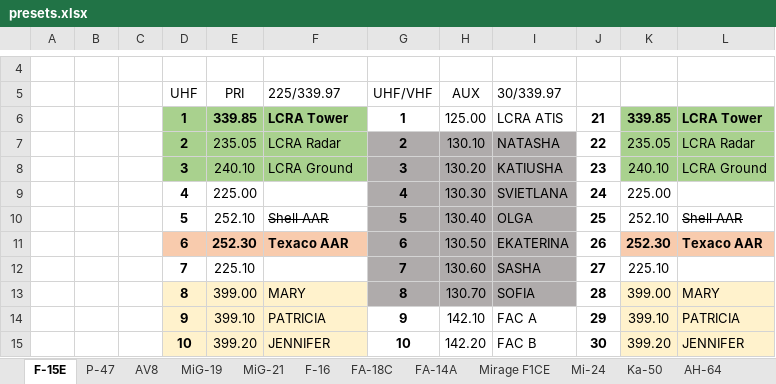
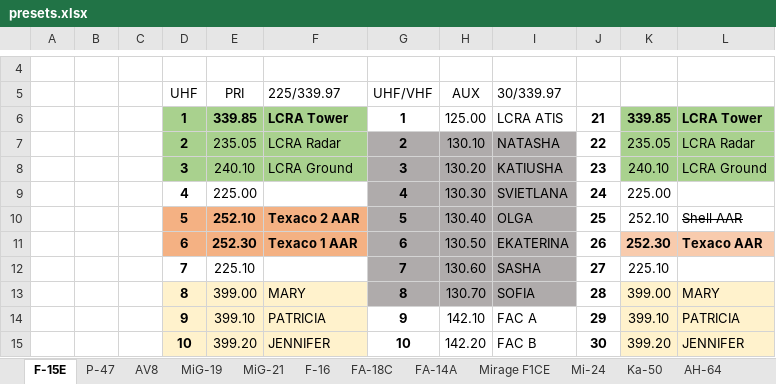
Before and after one commit to yautay/DCS, an Excel workbook: DCS_Missions/DCS_Maps/Kavkaz/Base/Kneeboards/presets.xlsx, sheet F-15E, drawn as a sheet; only a part is shown, gaps mark what is left out; values as stored, in another font and other column widths than the file's, no borders; conditional formats not drawn; the diff names each change by its address in the sheet, - before the commit and + after, or states it on an @@ line.

```diff
--- a/DCS_Missions/DCS_Maps/Kavkaz/Base/Kneeboards/presets.xlsx (sheet F-15E)
+++ b/DCS_Missions/DCS_Maps/Kavkaz/Base/Kneeboards/presets.xlsx (sheet F-15E)
-D10:F10 fill: none
+D10:F10 fill: #F4B183
-E10:F10 bold: off
+E10:F10 bold: on
-F10 (225/339.97): Shell AAR
+F10 (225/339.97): Texaco 2 AAR
-F10 strikethrough: on
+F10 strikethrough: off
-D11:F11 fill: #F8CBAD
+D11:F11 fill: #F4B183
-F11 (225/339.97): Texaco AAR
+F11 (225/339.97): Texaco 1 AAR
```
Also changed, not shown: 11 other files.
